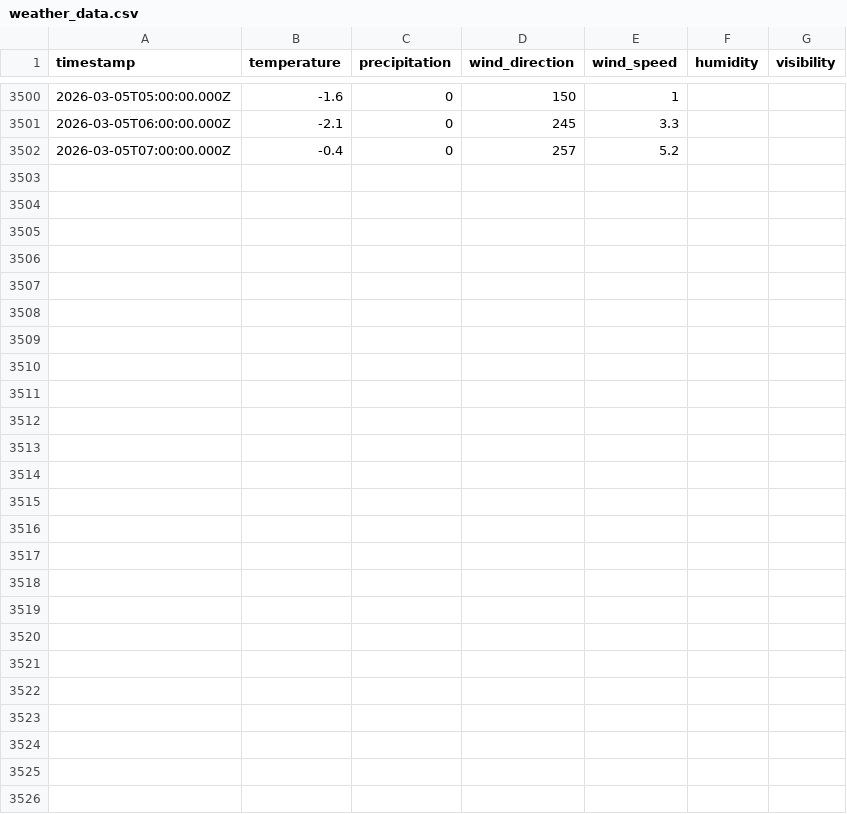
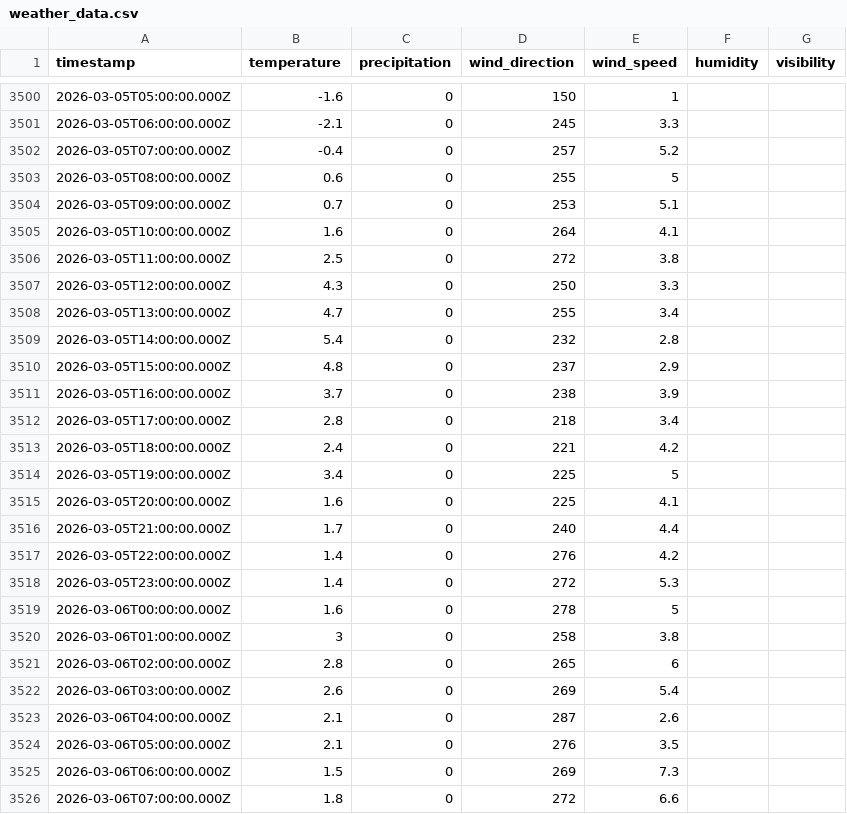
Before and after one commit to fredrikbromee/isitfluffy, a CSV file: data/weather_data.csv, drawn as a sheet; only a part is shown, gaps mark what is left out; the diff names each change by its address in the sheet, - before the commit and + after, or states it on an @@ line.

```diff
--- a/data/weather_data.csv
+++ b/data/weather_data.csv
+row 3503: 2026-03-05T08:00:00.000Z | 0.6 | 0 | 255 | 5
+row 3504: 2026-03-05T09:00:00.000Z | 0.7 | 0 | 253 | 5.1
+row 3505: 2026-03-05T10:00:00.000Z | 1.6 | 0 | 264 | 4.1
+row 3506: 2026-03-05T11:00:00.000Z | 2.5 | 0 | 272 | 3.8
+row 3507: 2026-03-05T12:00:00.000Z | 4.3 | 0 | 250 | 3.3
+row 3508: 2026-03-05T13:00:00.000Z | 4.7 | 0 | 255 | 3.4
+row 3509: 2026-03-05T14:00:00.000Z | 5.4 | 0 | 232 | 2.8
+row 3510: 2026-03-05T15:00:00.000Z | 4.8 | 0 | 237 | 2.9
+row 3511: 2026-03-05T16:00:00.000Z | 3.7 | 0 | 238 | 3.9
+row 3512: 2026-03-05T17:00:00.000Z | 2.8 | 0 | 218 | 3.4
+row 3513: 2026-03-05T18:00:00.000Z | 2.4 | 0 | 221 | 4.2
+row 3514: 2026-03-05T19:00:00.000Z | 3.4 | 0 | 225 | 5
+row 3515: 2026-03-05T20:00:00.000Z | 1.6 | 0 | 225 | 4.1
+row 3516: 2026-03-05T21:00:00.000Z | 1.7 | 0 | 240 | 4.4
+row 3517: 2026-03-05T22:00:00.000Z | 1.4 | 0 | 276 | 4.2
+row 3518: 2026-03-05T23:00:00.000Z | 1.4 | 0 | 272 | 5.3
+row 3519: 2026-03-06T00:00:00.000Z | 1.6 | 0 | 278 | 5
+row 3520: 2026-03-06T01:00:00.000Z | 3 | 0 | 258 | 3.8
+row 3521: 2026-03-06T02:00:00.000Z | 2.8 | 0 | 265 | 6
+row 3522: 2026-03-06T03:00:00.000Z | 2.6 | 0 | 269 | 5.4
+row 3523: 2026-03-06T04:00:00.000Z | 2.1 | 0 | 287 | 2.6
+row 3524: 2026-03-06T05:00:00.000Z | 2.1 | 0 | 276 | 3.5
+row 3525: 2026-03-06T06:00:00.000Z | 1.5 | 0 | 269 | 7.3
+row 3526: 2026-03-06T07:00:00.000Z | 1.8 | 0 | 272 | 6.6
```
Also changed, not shown: data/aggregated_data.csv.
